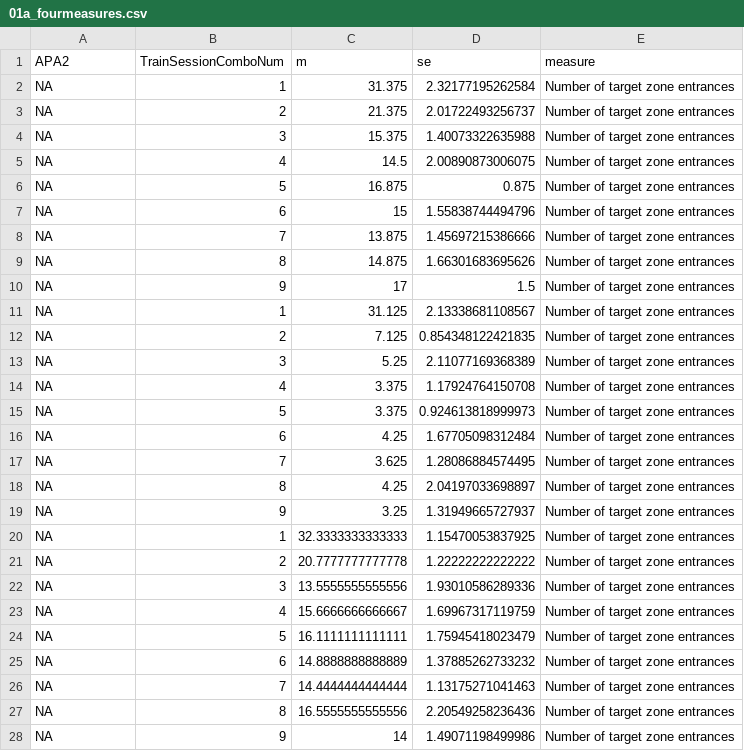
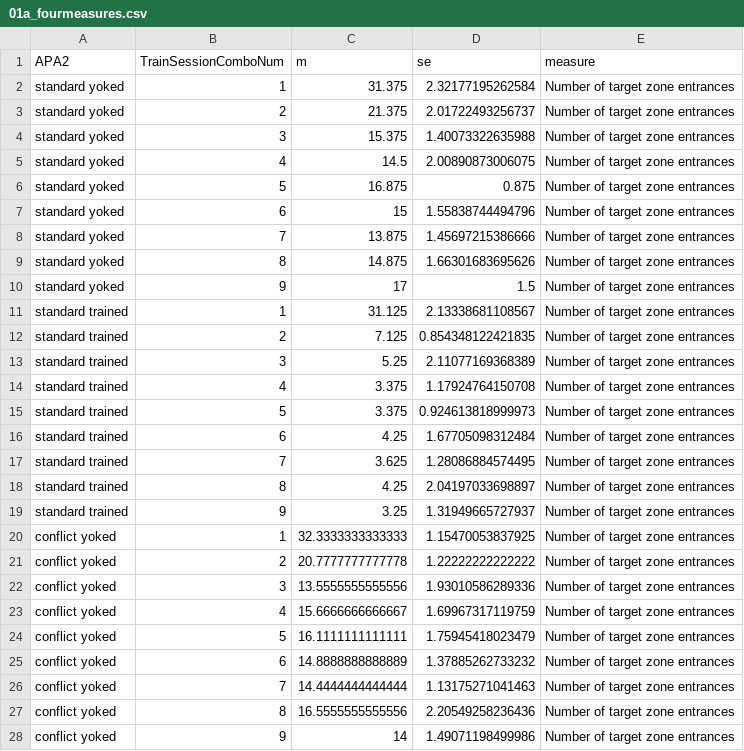
Before and after one commit to raynamharris/IntegrativeProjectWT2015, a CSV file: data/01a_fourmeasures.csv, drawn as a sheet; only a part is shown; the diff covers the shown part only.

```diff
--- a/data/01a_fourmeasures.csv
+++ b/data/01a_fourmeasures.csv
@@ -1,28 +1,28 @@
 "APA2","TrainSessionComboNum","m","se","measure"
-NA,1,31.375,2.32177195262584,"Number of target zone entrances"
-NA,2,21.375,2.01722493256737,"Number of target zone entrances"
-NA,3,15.375,1.40073322635988,"Number of target zone entrances"
-NA,4,14.5,2.00890873006075,"Number of target zone entrances"
-NA,5,16.875,0.875,"Number of target zone entrances"
-NA,6,15,1.55838744494796,"Number of target zone entrances"
-NA,7,13.875,1.45697215386666,"Number of target zone entrances"
-NA,8,14.875,1.66301683695626,"Number of target zone entrances"
-NA,9,17,1.5,"Number of target zone entrances"
-NA,1,31.125,2.13338681108567,"Number of target zone entrances"
-NA,2,7.125,0.854348122421835,"Number of target zone entrances"
-NA,3,5.25,2.11077169368389,"Number of target zone entrances"
-NA,4,3.375,1.17924764150708,"Number of target zone entrances"
-NA,5,3.375,0.924613818999973,"Number of target zone entrances"
-NA,6,4.25,1.67705098312484,"Number of target zone entrances"
-NA,7,3.625,1.28086884574495,"Number of target zone entrances"
-NA,8,4.25,2.04197033698897,"Number of target zone entrances"
-NA,9,3.25,1.31949665727937,"Number of target zone entrances"
-NA,1,32.3333333333333,1.15470053837925,"Number of target zone entrances"
-NA,2,20.7777777777778,1.22222222222222,"Number of target zone entrances"
-NA,3,13.5555555555556,1.93010586289336,"Number of target zone entrances"
-NA,4,15.6666666666667,1.69967317119759,"Number of target zone entrances"
-NA,5,16.1111111111111,1.75945418023479,"Number of target zone entrances"
-NA,6,14.8888888888889,1.37885262733232,"Number of target zone entrances"
-NA,7,14.4444444444444,1.13175271041463,"Number of target zone entrances"
-NA,8,16.5555555555556,2.20549258236436,"Number of target zone entrances"
-NA,9,14,1.49071198499986,"Number of target zone entrances"
+"standard yoked",1,31.375,2.32177195262584,"Number of target zone entrances"
+"standard yoked",2,21.375,2.01722493256737,"Number of target zone entrances"
+"standard yoked",3,15.375,1.40073322635988,"Number of target zone entrances"
+"standard yoked",4,14.5,2.00890873006075,"Number of target zone entrances"
+"standard yoked",5,16.875,0.875,"Number of target zone entrances"
+"standard yoked",6,15,1.55838744494796,"Number of target zone entrances"
+"standard yoked",7,13.875,1.45697215386666,"Number of target zone entrances"
+"standard yoked",8,14.875,1.66301683695626,"Number of target zone entrances"
+"standard yoked",9,17,1.5,"Number of target zone entrances"
+"standard trained",1,31.125,2.13338681108567,"Number of target zone entrances"
+"standard trained",2,7.125,0.854348122421835,"Number of target zone entrances"
+"standard trained",3,5.25,2.11077169368389,"Number of target zone entrances"
+"standard trained",4,3.375,1.17924764150708,"Number of target zone entrances"
+"standard trained",5,3.375,0.924613818999973,"Number of target zone entrances"
+"standard trained",6,4.25,1.67705098312484,"Number of target zone entrances"
+"standard trained",7,3.625,1.28086884574495,"Number of target zone entrances"
+"standard trained",8,4.25,2.04197033698897,"Number of target zone entrances"
+"standard trained",9,3.25,1.31949665727937,"Number of target zone entrances"
+"conflict yoked",1,32.3333333333333,1.15470053837925,"Number of target zone entrances"
+"conflict yoked",2,20.7777777777778,1.22222222222222,"Number of target zone entrances"
+"conflict yoked",3,13.5555555555556,1.93010586289336,"Number of target zone entrances"
+"conflict yoked",4,15.6666666666667,1.69967317119759,"Number of target zone entrances"
+"conflict yoked",5,16.1111111111111,1.75945418023479,"Number of target zone entrances"
+"conflict yoked",6,14.8888888888889,1.37885262733232,"Number of target zone entrances"
+"conflict yoked",7,14.4444444444444,1.13175271041463,"Number of target zone entrances"
+"conflict yoked",8,16.5555555555556,2.20549258236436,"Number of target zone entrances"
+"conflict yoked",9,14,1.49071198499986,"Number of target zone entrances"
```
Also changed, not shown: 119 edited cells elsewhere in this file, data/01a_scoresdf.csv, 22 other files.
